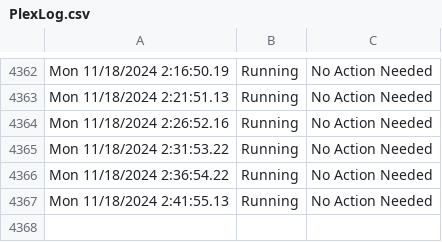
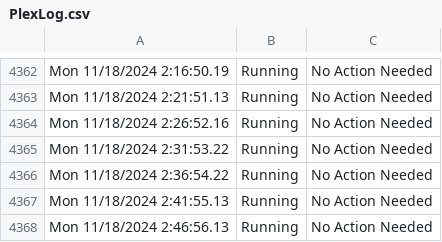
Before and after one commit to HoganV/StatusPage, a CSV file: PlexLog.csv, drawn as a sheet; only a part is shown, gaps mark what is left out.

Commit message:
Update PlexLog.csv with new log entries

```diff
--- a/PlexLog.csv
+++ b/PlexLog.csv
@@ -4367 +4367,2 @@ Mon 11/18/2024  2:36:54.22,Running,No Action Needed
 Mon 11/18/2024  2:41:55.13,Running,No Action Needed
+Mon 11/18/2024  2:46:56.13,Running,No Action Needed
```
